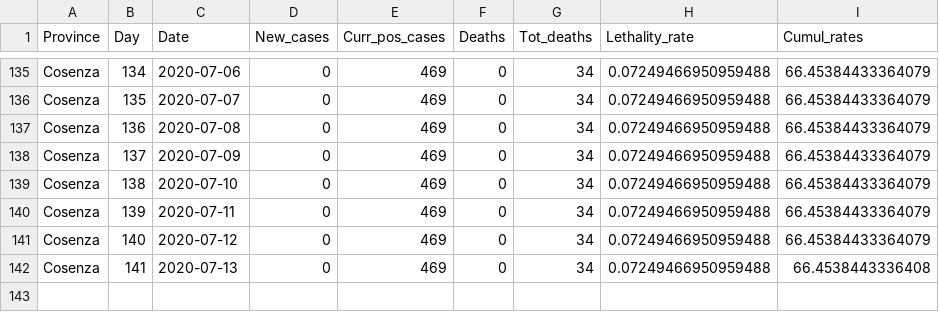
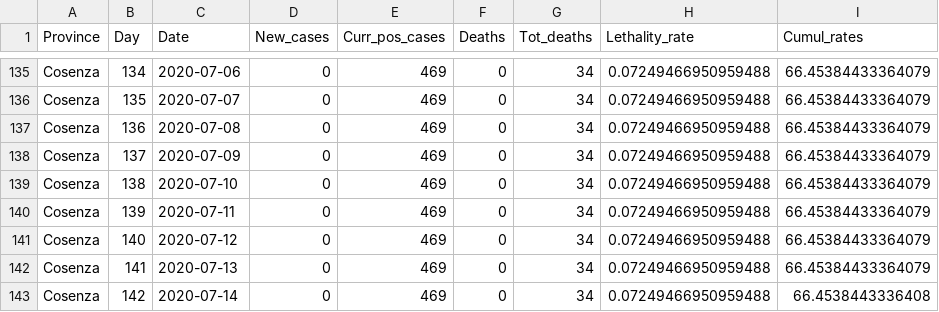
Before and after one commit to CEEDS-DEMM/COVID-Pro-Dataset, a CSV file: Deaths_Calabria/cosenza.csv, drawn as a sheet; only a part is shown, gaps mark what is left out.

```diff
--- a/Deaths_Calabria/cosenza.csv
+++ b/Deaths_Calabria/cosenza.csv
@@ -141,2 +141,3 @@ Cosenza,139,2020-07-11,0,469,0,34,0.07249466950959488,66.45384433364079
 Cosenza,140,2020-07-12,0,469,0,34,0.07249466950959488,66.45384433364079
-Cosenza,141,2020-07-13,0,469,0,34,0.07249466950959488,66.4538443336408
+Cosenza,141,2020-07-13,0,469,0,34,0.07249466950959488,66.45384433364079
+Cosenza,142,2020-07-14,0,469,0,34,0.07249466950959488,66.4538443336408
```
Also changed, not shown: Deaths_Calabria/crotone.csv, Deaths_Emilia-Romagna/ravenna.csv, 42 other files.
